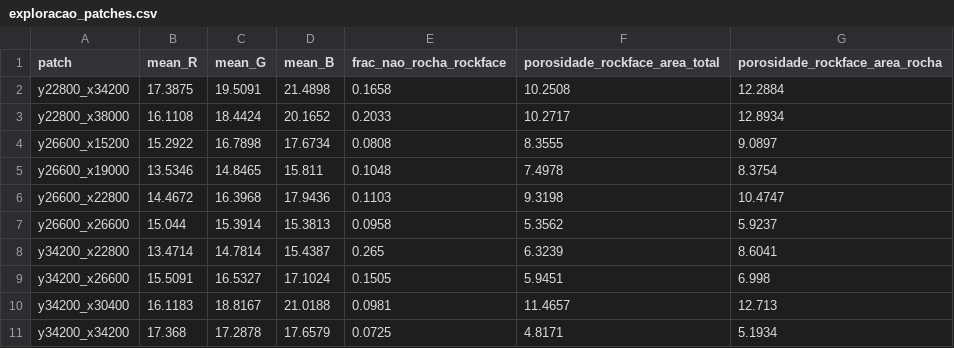
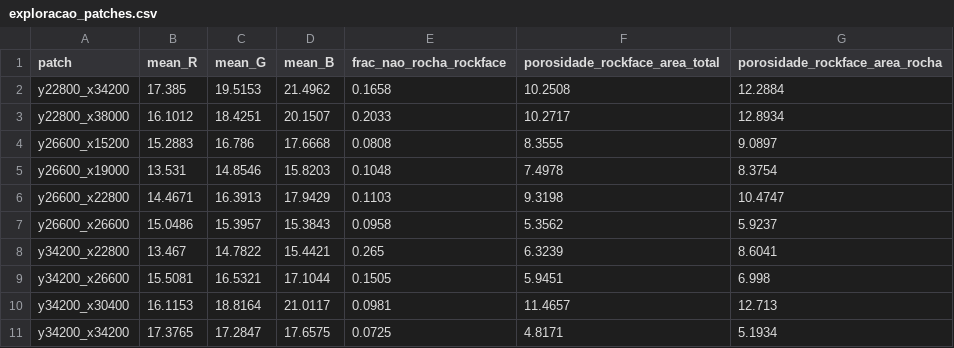
Before and after one commit to williamjot/ROCKFACE-LCCMAT, a CSV file: results/task_1_2/exploracao_patches.csv, drawn as a sheet; only a part is shown; the diff covers the shown part only.

```diff
--- a/results/task_1_2/exploracao_patches.csv
+++ b/results/task_1_2/exploracao_patches.csv
@@ -1,11 +1,11 @@
 patch,mean_R,mean_G,mean_B,frac_nao_rocha_rockface,porosidade_rockface_area_total,porosidade_rockface_area_rocha
-y22800_x34200,17.3875,19.5091,21.4898,0.1658,10.2508,12.2884
-y22800_x38000,16.1108,18.4424,20.1652,0.2033,10.2717,12.8934
-y26600_x15200,15.2922,16.7898,17.6734,0.0808,8.3555,9.0897
-y26600_x19000,13.5346,14.8465,15.811,0.1048,7.4978,8.3754
-y26600_x22800,14.4672,16.3968,17.9436,0.1103,9.3198,10.4747
-y26600_x26600,15.044,15.3914,15.3813,0.0958,5.3562,5.9237
-y34200_x22800,13.4714,14.7814,15.4387,0.265,6.3239,8.6041
-y34200_x26600,15.5091,16.5327,17.1024,0.1505,5.9451,6.998
-y34200_x30400,16.1183,18.8167,21.0188,0.0981,11.4657,12.713
-y34200_x34200,17.368,17.2878,17.6579,0.0725,4.8171,5.1934
+y22800_x34200,17.385,19.5153,21.4962,0.1658,10.2508,12.2884
+y22800_x38000,16.1012,18.4251,20.1507,0.2033,10.2717,12.8934
+y26600_x15200,15.2883,16.786,17.6668,0.0808,8.3555,9.0897
+y26600_x19000,13.531,14.8546,15.8203,0.1048,7.4978,8.3754
+y26600_x22800,14.4671,16.3913,17.9429,0.1103,9.3198,10.4747
+y26600_x26600,15.0486,15.3957,15.3843,0.0958,5.3562,5.9237
+y34200_x22800,13.467,14.7822,15.4421,0.265,6.3239,8.6041
+y34200_x26600,15.5081,16.5321,17.1044,0.1505,5.9451,6.998
+y34200_x30400,16.1153,18.8164,21.0117,0.0981,11.4657,12.713
+y34200_x34200,17.3765,17.2847,17.6575,0.0725,4.8171,5.1934
```
Also changed, not shown: 24 edited cells elsewhere in this file, 33 other files.
